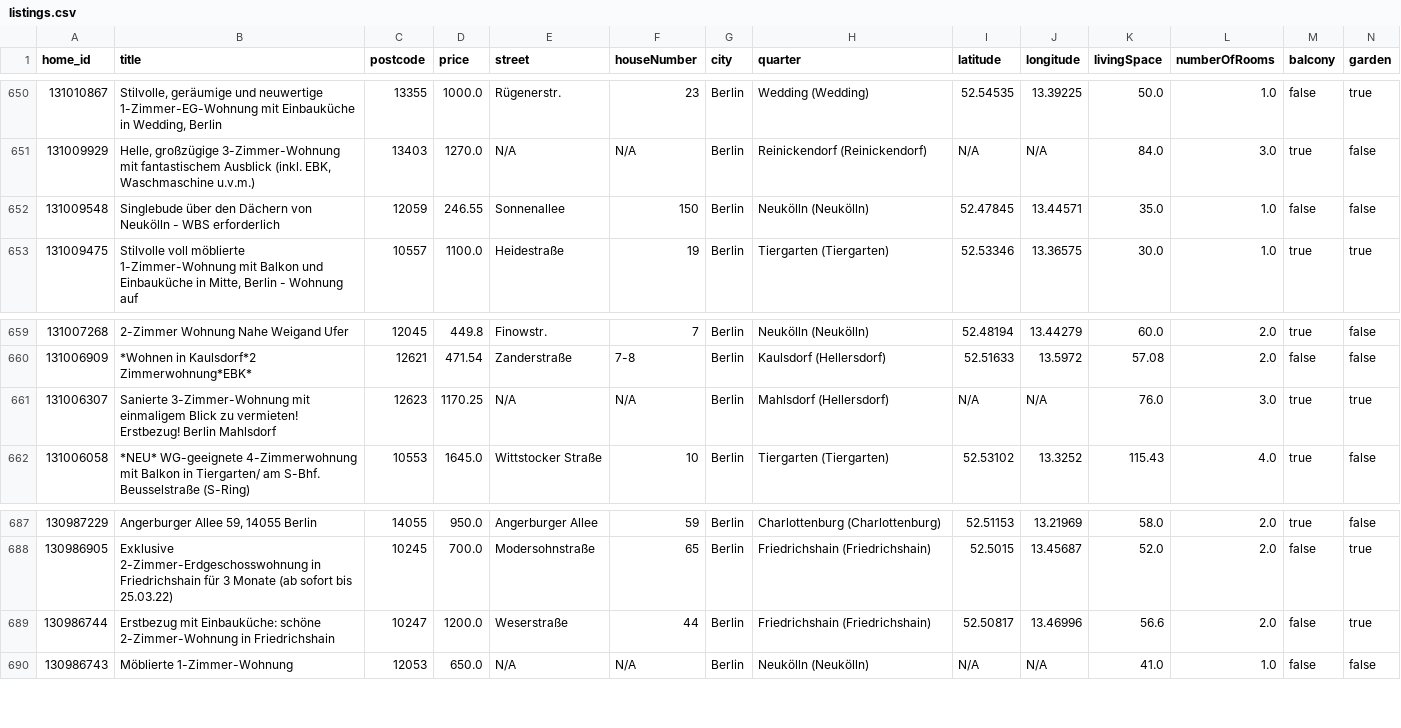
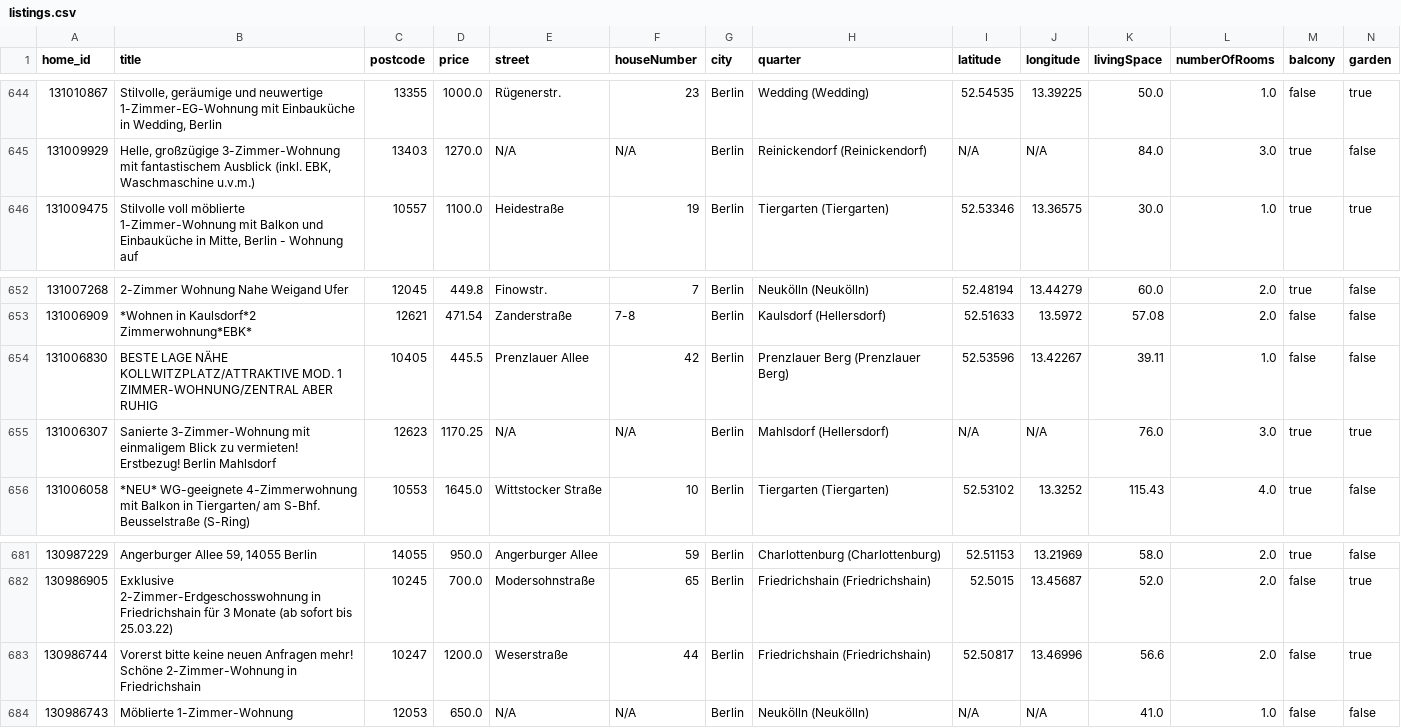
Before and after one commit to widadmogral/urutu-rent-home, a CSV file: listings.csv, drawn as a sheet; only a part is shown, gaps mark what is left out; removed rows and columns are numbered as before the commit, all else as after; rows hold the shown columns only; the diff covers the shown part only; the diff names each change by its address in the sheet, - before the commit and + after, or states it on an @@ line.

```diff
--- a/listings.csv
+++ b/listings.csv
-row 652: 131009548 | Singlebude über den Dächern von Neukölln - WBS erforderlich | 12059 | 246.55 | Sonnenallee | 150 | Berlin | Neukölln (Neukölln) | 52.47845 | 13.44571 | 35.0 | 1.0 | false | false
+row 654: 131006830 | BESTE LAGE NÄHE KOLLWITZPLATZ/ATTRAKTIVE MOD. 1 ZIMMER-WOHNUNG/ZENTRAL ABER RUHIG | 10405 | 445.5 | Prenzlauer Allee | 42 | Berlin | Prenzlauer Berg (Prenzlauer Berg) | 52.53596 | 13.42267 | 39.11 | 1.0 | false | false
-B683 (title): Erstbezug mit Einbauküche: schöne 2-Zimmer-Wohnung in…
+B683 (title): Vorerst bitte keine neuen Anfragen mehr! Schöne 2-Zimmer-Wohnung in…
```
Also changed, not shown: 8 removed rows elsewhere in this file.
